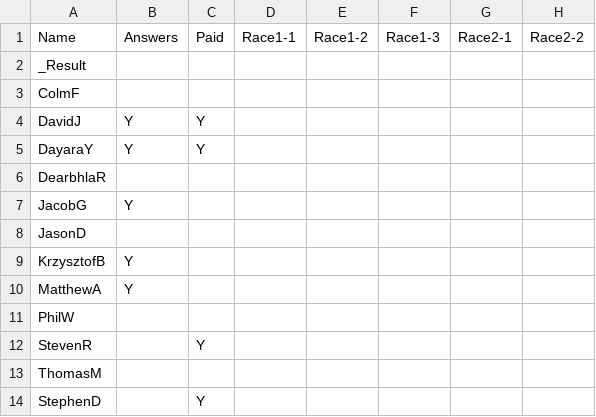
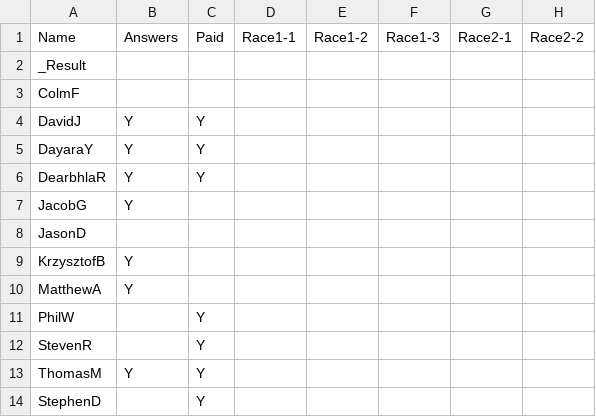
Before and after one commit to PhilipWoulfe/PhilipWoulfe.github.io, a CSV file: races.csv, drawn as a sheet; only a part is shown; the diff names each change by its address in the sheet, - before the commit and + after, or states it on an @@ line.

Commit message:
updating bonus and races csv, adding separate csv for bonus answers

```diff
--- a/races.csv
+++ b/races.csv
-B6: (empty)
+B6: Y
-C6: (empty)
+C6: Y
-C11: (empty)
+C11: Y
-B13: (empty)
+B13: Y
-C13: (empty)
+C13: Y
```
Also changed, not shown: bonus.csv, 1 other file.
